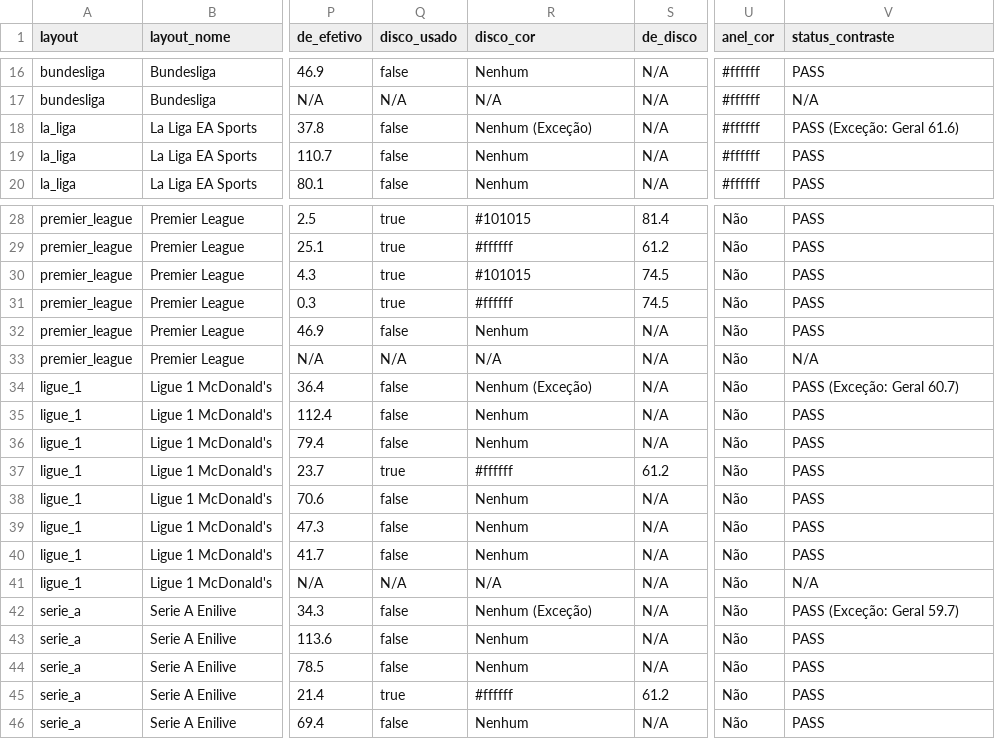
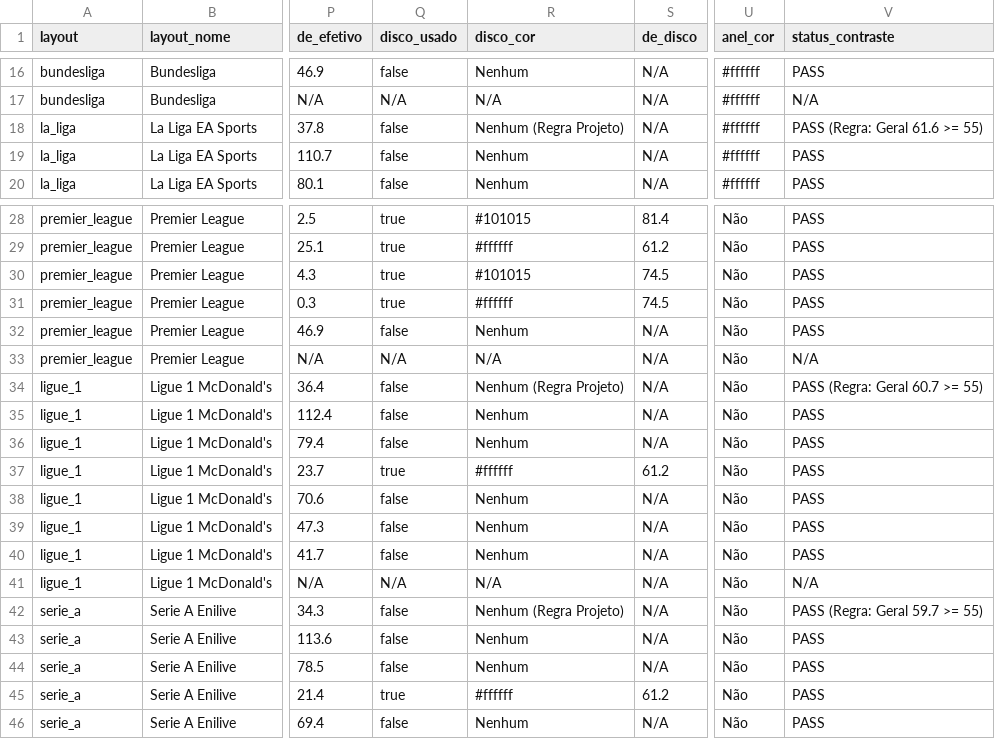
Before and after one commit to Play2703/football-legacy-godot, a CSV file: features/scoreboard/tabela_escudos_56linhas.csv, drawn as a sheet; only a part is shown, gaps mark what is left out; the diff names each change by its address in the sheet, - before the commit and + after, or states it on an @@ line.

Commit message:
fix(scoreboard): adendo fix10e - capturas reais do viewport godot, regra de projeto para contraste e avaliacao la liga

```diff
--- a/features/scoreboard/tabela_escudos_56linhas.csv
+++ b/features/scoreboard/tabela_escudos_56linhas.csv
-R18 (disco_cor): Nenhum (Exceção)
+R18 (disco_cor): Nenhum (Regra Projeto)
-V18 (status_contraste): PASS (Exceção: Geral 61.6)
+V18 (status_contraste): PASS (Regra: Geral 61.6 >= 55)
-R34 (disco_cor): Nenhum (Exceção)
+R34 (disco_cor): Nenhum (Regra Projeto)
-V34 (status_contraste): PASS (Exceção: Geral 60.7)
+V34 (status_contraste): PASS (Regra: Geral 60.7 >= 55)
-R42 (disco_cor): Nenhum (Exceção)
+R42 (disco_cor): Nenhum (Regra Projeto)
-V42 (status_contraste): PASS (Exceção: Geral 59.7)
+V42 (status_contraste): PASS (Regra: Geral 59.7 >= 55)
```
Also changed, not shown: 5 other files.
